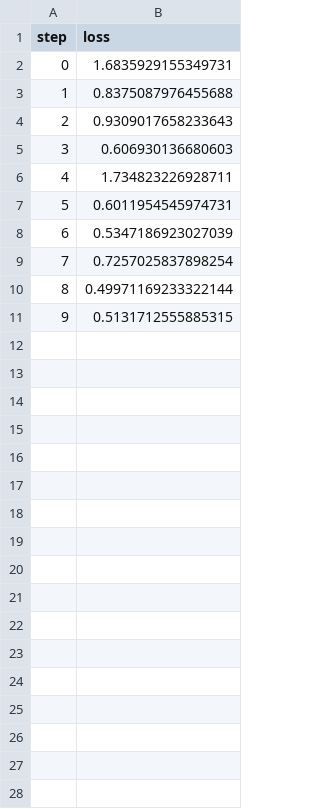
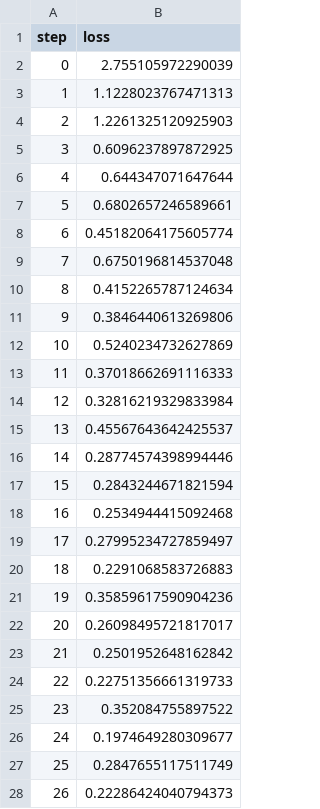
Before and after one commit to Nemestnay/dvc, a TSV file: plots/plots/metrics/eval/loss.tsv, drawn as a sheet; only a part is shown; the diff covers the shown part only.

```diff
--- a/plots/plots/metrics/eval/loss.tsv
+++ b/plots/plots/metrics/eval/loss.tsv
@@ -1,11 +1,28 @@
 step	loss
-0	1.6835929155349731
-1	0.8375087976455688
-2	0.9309017658233643
-3	0.606930136680603
-4	1.734823226928711
-5	0.6011954545974731
-6	0.5347186923027039
-7	0.7257025837898254
-8	0.49971169233322144
-9	0.5131712555885315
+0	2.755105972290039
+1	1.1228023767471313
+2	1.2261325120925903
+3	0.6096237897872925
+4	0.644347071647644
+5	0.6802657246589661
+6	0.45182064175605774
+7	0.6750196814537048
+8	0.4152265787124634
+9	0.3846440613269806
+10	0.5240234732627869
+11	0.37018662691116333
+12	0.32816219329833984
+13	0.45567643642425537
+14	0.28774574398994446
+15	0.2843244671821594
+16	0.2534944415092468
+17	0.27995234727859497
+18	0.2291068583726883
+19	0.35859617590904236
+20	0.26098495721817017
+21	0.2501952648162842
+22	0.22751356661319733
+23	0.352084755897522
+24	0.1974649280309677
+25	0.2847655117511749
+26	0.22286424040794373
```
Also changed, not shown: 3 added rows elsewhere in this file, plots/plots/metrics/eval/accuracy.tsv, plots/plots/metrics/train/accuracy.tsv, 4 other files.
